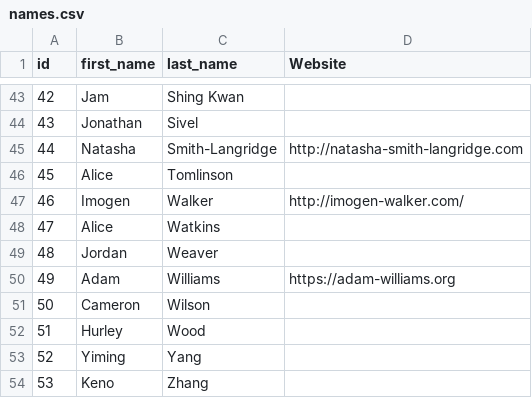
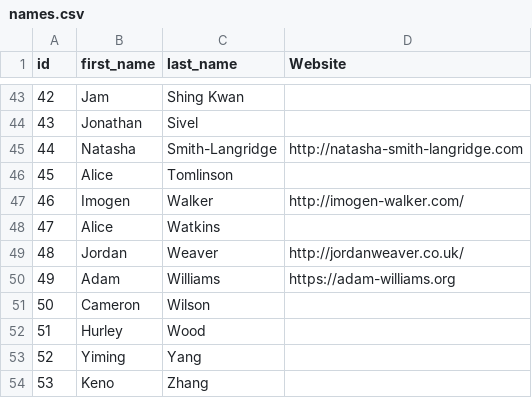
Before and after one commit to awesomephant/gdc2018-website, a CSV file: _data/names.csv, drawn as a sheet; only a part is shown, gaps mark what is left out.

```diff
--- a/_data/names.csv
+++ b/_data/names.csv
@@ -48,3 +48,3 @@ id,first_name,last_name,Website
 47,Alice,Watkins,
-48,Jordan,Weaver,
+48,Jordan,Weaver,http://jordanweaver.co.uk/
 49,Adam,Williams,https://adam-williams.org
```
Also changed, not shown: _data/images.csv, 4 other files.
